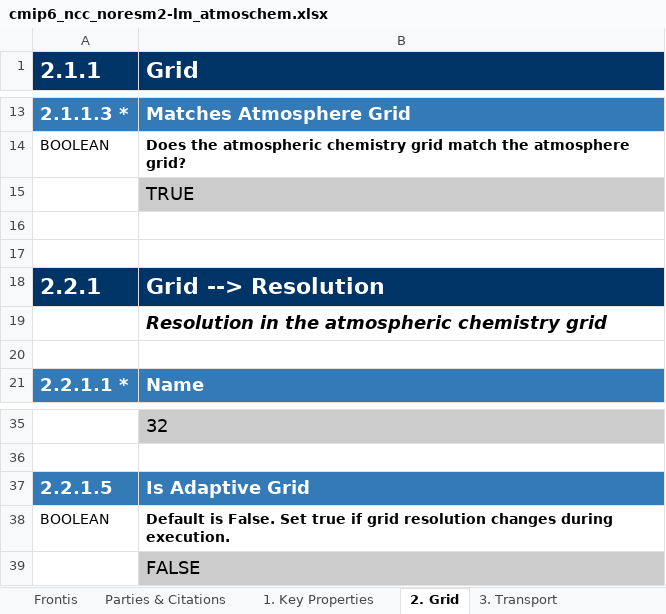
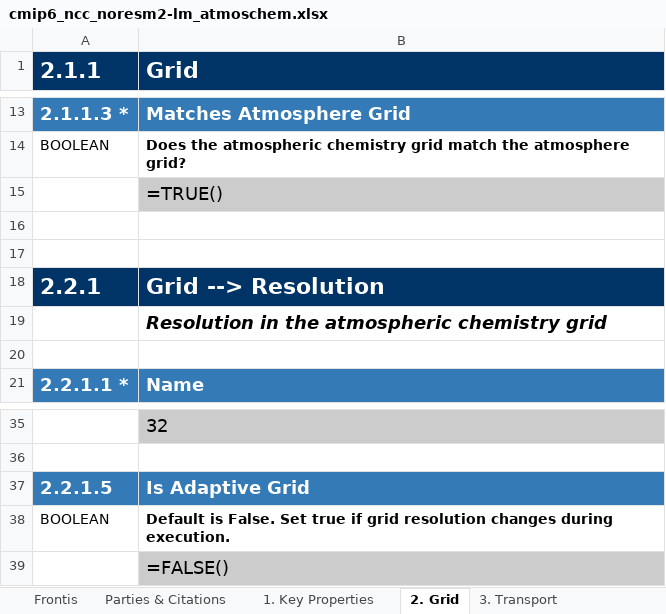
Before and after one commit to ES-DOC-INSTITUTIONAL/ncc, an Excel workbook: cmip6/models/noresm2-lm/cmip6_ncc_noresm2-lm_atmoschem.xlsx, sheet 2. Grid, drawn as a sheet; only a part is shown, gaps mark what is left out; values as stored, in another font and other column widths than the file's, no borders; formulas are shown in place of their values; the diff names each change by its address in the sheet, - before the commit and + after, or states it on an @@ line.

```diff
--- a/cmip6/models/noresm2-lm/cmip6_ncc_noresm2-lm_atmoschem.xlsx (sheet 2. Grid)
+++ b/cmip6/models/noresm2-lm/cmip6_ncc_noresm2-lm_atmoschem.xlsx (sheet 2. Grid)
-B15 (Grid): TRUE
+B15 (Grid): =TRUE()
-B39 (Grid): FALSE
+B39 (Grid): =FALSE()
```
Also changed, not shown: sheet 5. Gas Phase Chemistry, sheet 3. Transport, cmip6/citations/cmip6_ncc_citations.xlsx, cmip6/models/noresm2-lm/cmip6_ncc_noresm2-lm_aerosol.xlsx, 3 other files.
